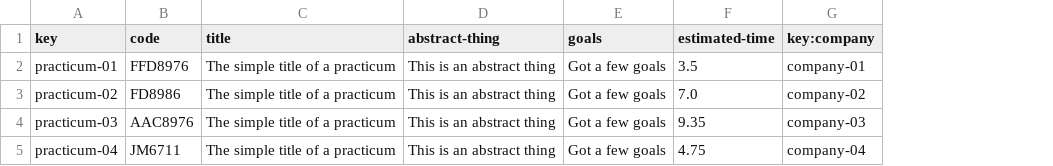
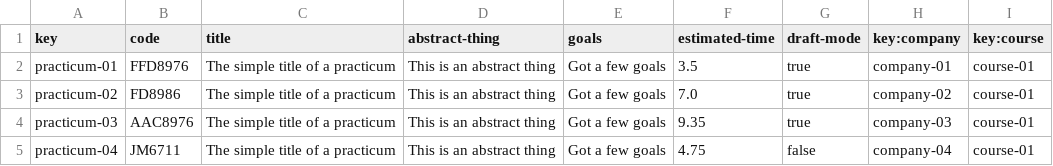
Before and after one commit to DP2-C1-02-07/Acme-L3, a CSV file: src/main/webapp/WEB-INF/resources/sample-data/practicum.csv, drawn as a sheet; the diff names each change by its address in the sheet, - before the commit and + after, or states it on an @@ line.

Commit message:
Student4: Arreglos en Practicum + Tarea 13 individual

```diff
--- a/src/main/webapp/WEB-INF/resources/sample-data/practicum.csv
+++ b/src/main/webapp/WEB-INF/resources/sample-data/practicum.csv
+column G (draft-mode), rows 2-5: true | true | true | false
+column I (key:course), rows 2-5: all course-01
```
Also changed, not shown: 12 other files.
